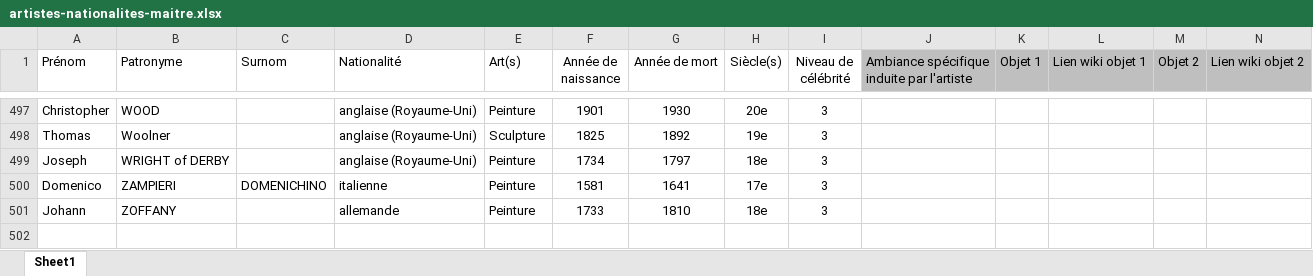
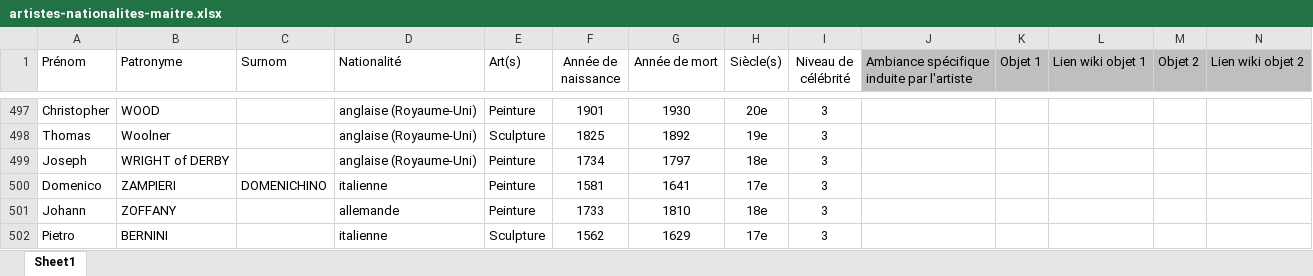
Before and after one commit to stassi-tech/art, an Excel workbook: quizzes/artistes-nationalites-maitre.xlsx, sheet Sheet1, drawn as a sheet; only a part is shown, gaps mark what is left out; values as stored, in another font and other column widths than the file's, no borders; rows hold the shown columns only; the diff covers the shown part only; the diff names each change by its address in the sheet, - before the commit and + after, or states it on an @@ line.

```diff
--- a/quizzes/artistes-nationalites-maitre.xlsx (sheet Sheet1)
+++ b/quizzes/artistes-nationalites-maitre.xlsx (sheet Sheet1)
+row 502: Pietro | BERNINI |  | italienne | Sculpture | 1562 | 1629 | 17e | 3
```
Also changed, not shown: 1 added row and 2 edited cells elsewhere in this sheet, quizzes/sculpture-17e.xlsx.
